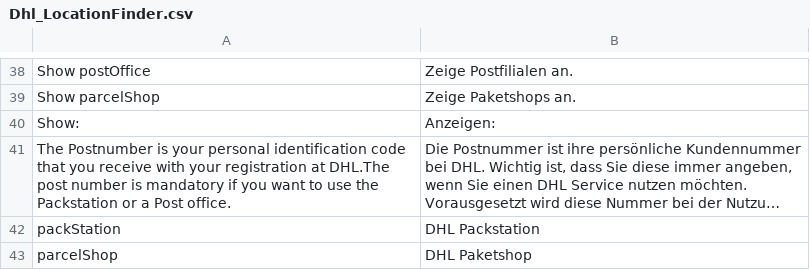
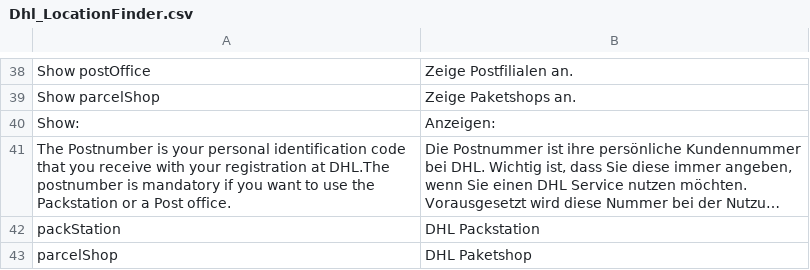
Before and after one commit to netresearch/dhl-location-finder-m1, a CSV file: src/app/locale/de_DE/Dhl_LocationFinder.csv, drawn as a sheet; only a part is shown, gaps mark what is left out; long unchanged cells end in …; the diff names each change by its address in the sheet, - before the commit and + after, or states it on an @@ line.

Commit message:
DHLPSF: fix translation for postnumber

```diff
--- a/src/app/locale/de_DE/Dhl_LocationFinder.csv
+++ b/src/app/locale/de_DE/Dhl_LocationFinder.csv
-A41: …at DHL.The post number is mandatory…
+A41: …at DHL.The postnumber is mandatory…
```
Also changed, not shown: src/app/locale/en_US/Dhl_LocationFinder.csv, 1 other file.
